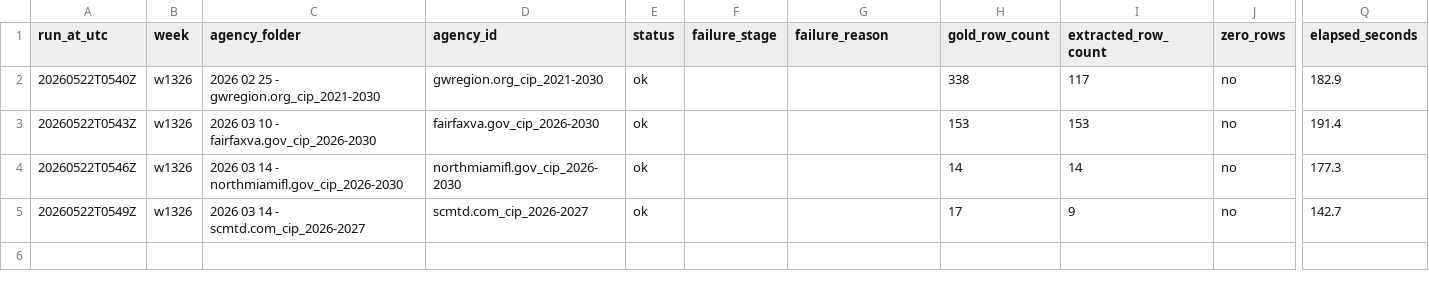
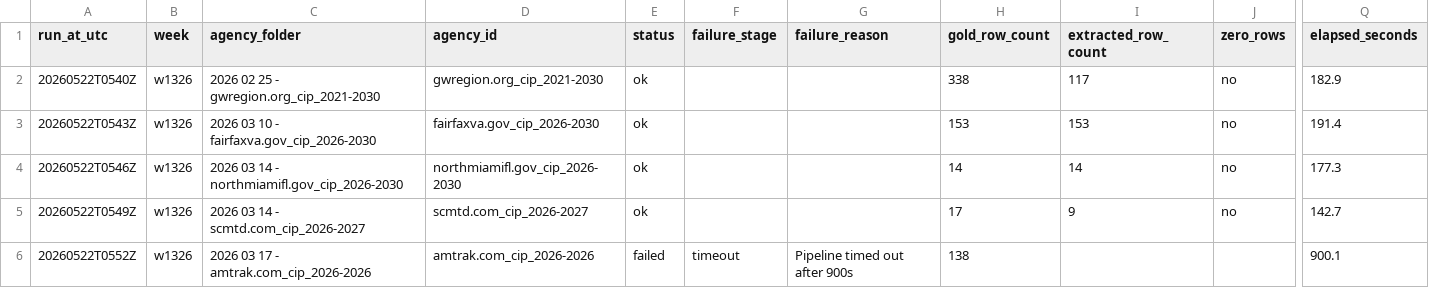
Before and after one commit to firmographs/colab-cip-extract, a CSV file: regression_results/regression_w1326.csv, drawn as a sheet; only a part is shown, gaps mark what is left out; rows hold the shown columns only; the diff names each change by its address in the sheet, - before the commit and + after, or states it on an @@ line.

Commit message:
regression: w1326/amtrak.com_cip_2026-2026 — failed (5/269)

```diff
--- a/regression_results/regression_w1326.csv
+++ b/regression_results/regression_w1326.csv
+row 6: 20260522T0552Z | w1326 | 2026 03 17 - amtrak.com_cip_2026-2026 | amtrak.com_cip_2026-2026 | failed | timeout | Pipeline timed out after 900s | 138 |  |  | 900.1
```
